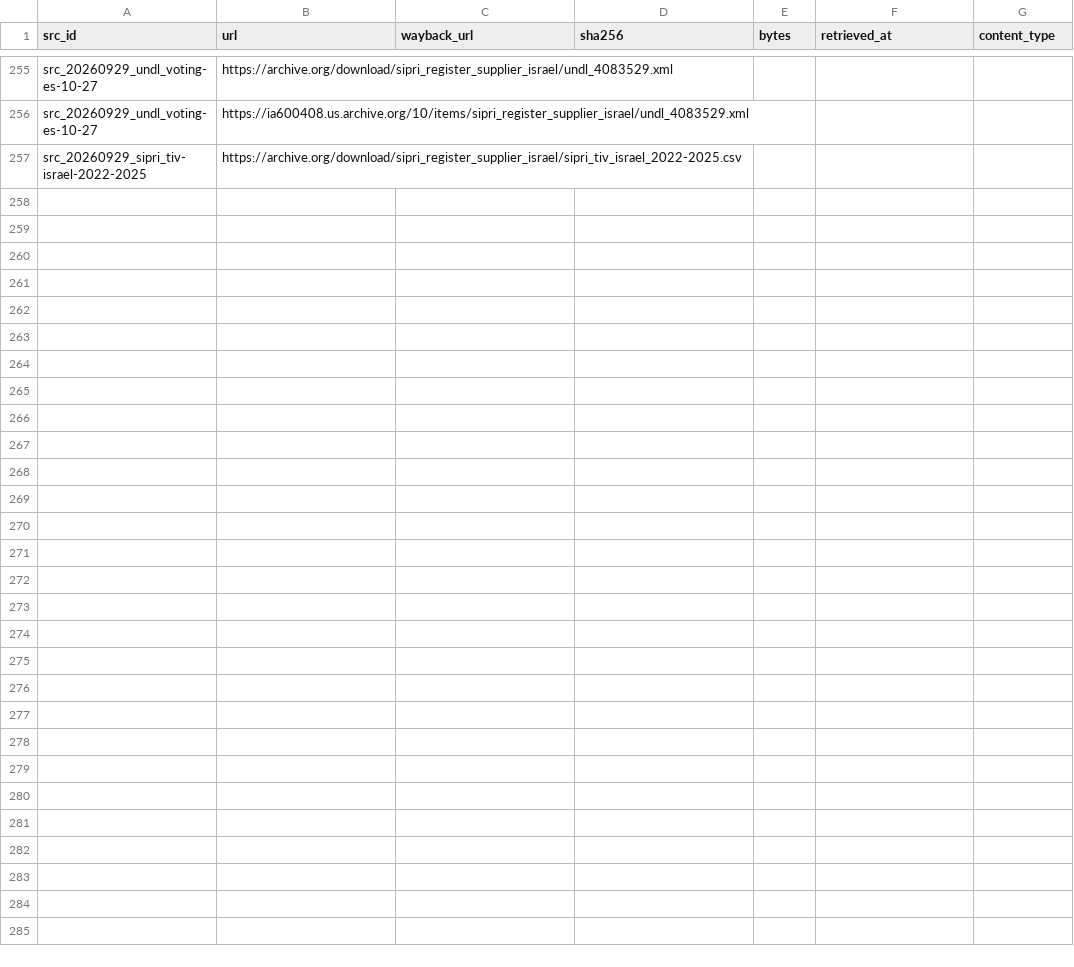
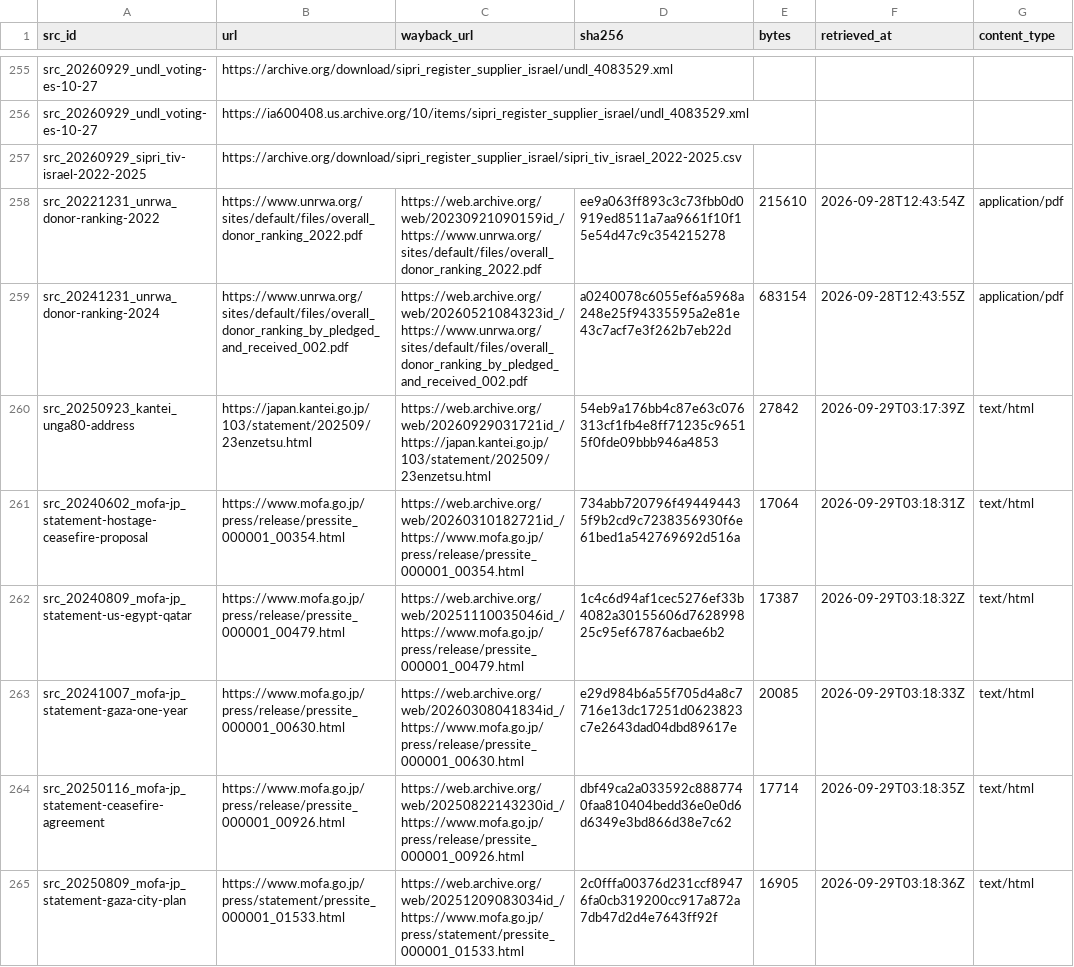
Before and after one commit to mohazed/GAI, a CSV file: archive/index.csv, drawn as a sheet; only a part is shown, gaps mark what is left out; the diff covers the shown part only.

```diff
--- a/archive/index.csv
+++ b/archive/index.csv
@@ -257 +257,9 @@ src_20260929_undl_voting-es-10-27,https://ia600408.us.archive.org/10/items/sipri
 src_20260929_sipri_tiv-israel-2022-2025,https://archive.org/download/sipri_register_supplier_israel/sipri_tiv_israel_2022-2025.csv,,,,,
+src_20221231_unrwa_donor-ranking-2022,https://www.unrwa.org/sites/default/files/overall_donor_ranking_2022.pdf,https://web.archive.org/web/20230921090159id_/https://www.unrwa.org/sites/default/files/overall_donor_ranking_2022.pdf,ee9a063ff893c3c73fbb0d0919ed8511a7aa9661f10f15e54d47c9c354215278,215610,2026-09-28T12:43:54Z,application/pdf
+src_20241231_unrwa_donor-ranking-2024,https://www.unrwa.org/sites/default/files/overall_donor_ranking_by_pledged_and_received_002.pdf,https://web.archive.org/web/20260521084323id_/https://www.unrwa.org/sites/default/files/overall_donor_ranking_by_pledged_and_received_002.pdf,a0240078c6055ef6a5968a248e25f94335595a2e81e43c7acf7e3f262b7eb22d,683154,2026-09-28T12:43:55Z,application/pdf
+src_20250923_kantei_unga80-address,https://japan.kantei.go.jp/103/statement/202509/23enzetsu.html,https://web.archive.org/web/20260929031721id_/https://japan.kantei.go.jp/103/statement/202509/23enzetsu.html,54eb9a176bb4c87e63c076313cf1fb4e8ff71235c96515f0fde09bbb946a4853,27842,2026-09-29T03:17:39Z,text/html
+src_20240602_mofa-jp_statement-hostage-ceasefire-proposal,https://www.mofa.go.jp/press/release/pressite_000001_00354.html,https://web.archive.org/web/20260310182721id_/https://www.mofa.go.jp/press/release/pressite_000001_00354.html,734abb720796f494494435f9b2cd9c7238356930f6e61bed1a542769692d516a,17064,2026-09-29T03:18:31Z,text/html
+src_20240809_mofa-jp_statement-us-egypt-qatar,https://www.mofa.go.jp/press/release/pressite_000001_00479.html,https://web.archive.org/web/20251110035046id_/https://www.mofa.go.jp/press/release/pressite_000001_00479.html,1c4c6d94af1cec5276ef33b4082a30155606d762899825c95ef67876acbae6b2,17387,2026-09-29T03:18:32Z,text/html
+src_20241007_mofa-jp_statement-gaza-one-year,https://www.mofa.go.jp/press/release/pressite_000001_00630.html,https://web.archive.org/web/20260308041834id_/https://www.mofa.go.jp/press/release/pressite_000001_00630.html,e29d984b6a55f705d4a8c7716e13dc17251d0623823c7e2643dad04dbd89617e,20085,2026-09-29T03:18:33Z,text/html
+src_20250116_mofa-jp_statement-ceasefire-agreement,https://www.mofa.go.jp/press/release/pressite_000001_00926.html,https://web.archive.org/web/20250822143230id_/https://www.mofa.go.jp/press/release/pressite_000001_00926.html,dbf49ca2a033592c8887740faa810404bedd36e0e0d6d6349e3bd866d38e7c62,17714,2026-09-29T03:18:35Z,text/html
+src_20250809_mofa-jp_statement-gaza-city-plan,https://www.mofa.go.jp/press/statement/pressite_000001_01533.html,https://web.archive.org/web/20251209083034id_/https://www.mofa.go.jp/press/statement/pressite_000001_01533.html,2c0fffa00376d231ccf89476fa0cb319200cc917a872a7db47d2d4e7643ff92f,16905,2026-09-29T03:18:36Z,text/html
```
Also changed, not shown: 7 added rows elsewhere in this file, 34 other files.
